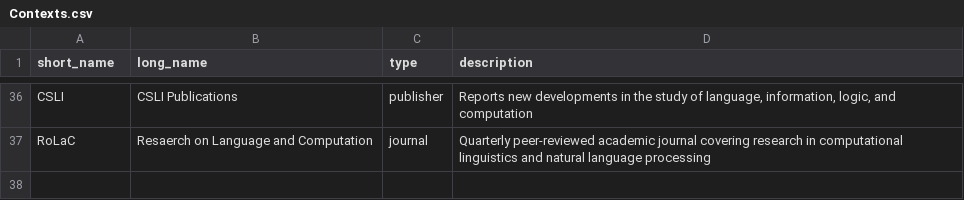
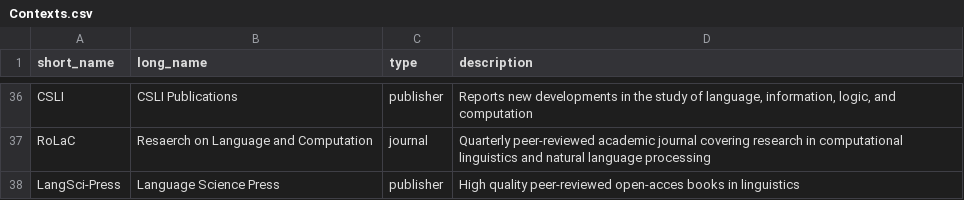
Before and after one commit to Valentin-D-Richard/CL-Benchmarking, a CSV file: Contexts.csv, drawn as a sheet; only a part is shown, gaps mark what is left out.

Commit message:
Update Contexts.csv

```diff
--- a/Contexts.csv
+++ b/Contexts.csv
@@ -37 +37,2 @@ CSLI,CSLI Publications,publisher,"Reports new developments in the study of langu
 RoLaC,Resaerch on Language and Computation,journal,"Quarterly peer-reviewed academic journal covering research in computational linguistics and natural language processing"
+LangSci-Press,Language Science Press,publisher,"High quality peer-reviewed open-acces books in linguistics"
```
